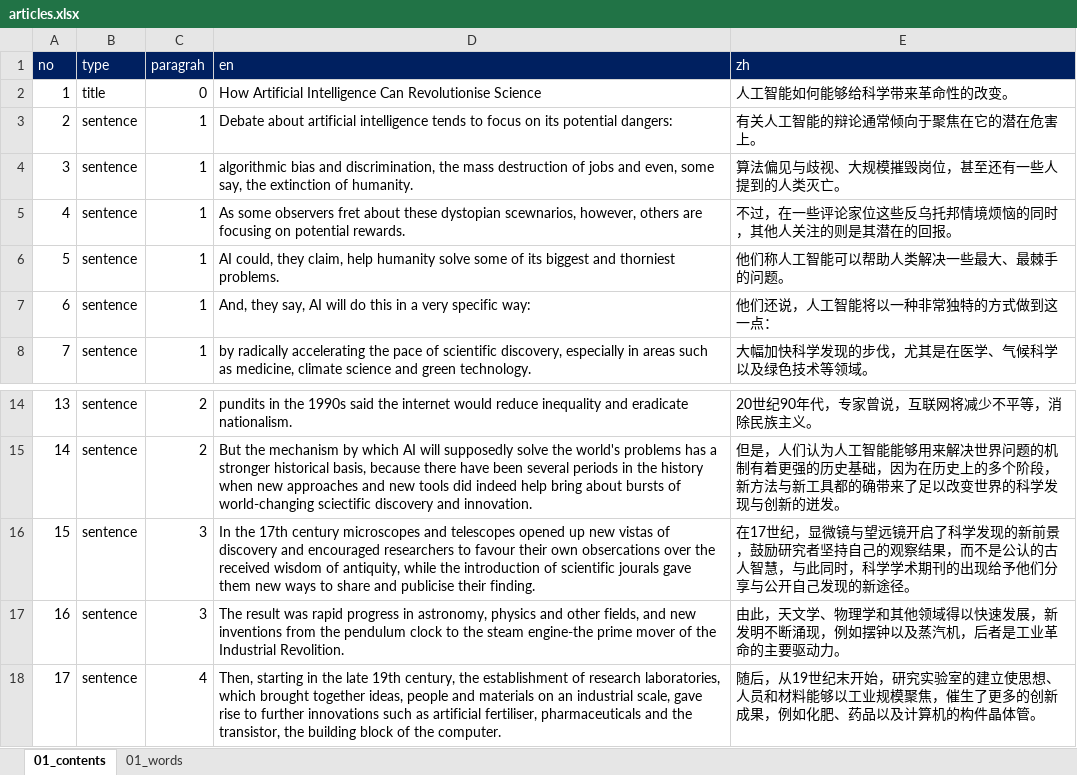
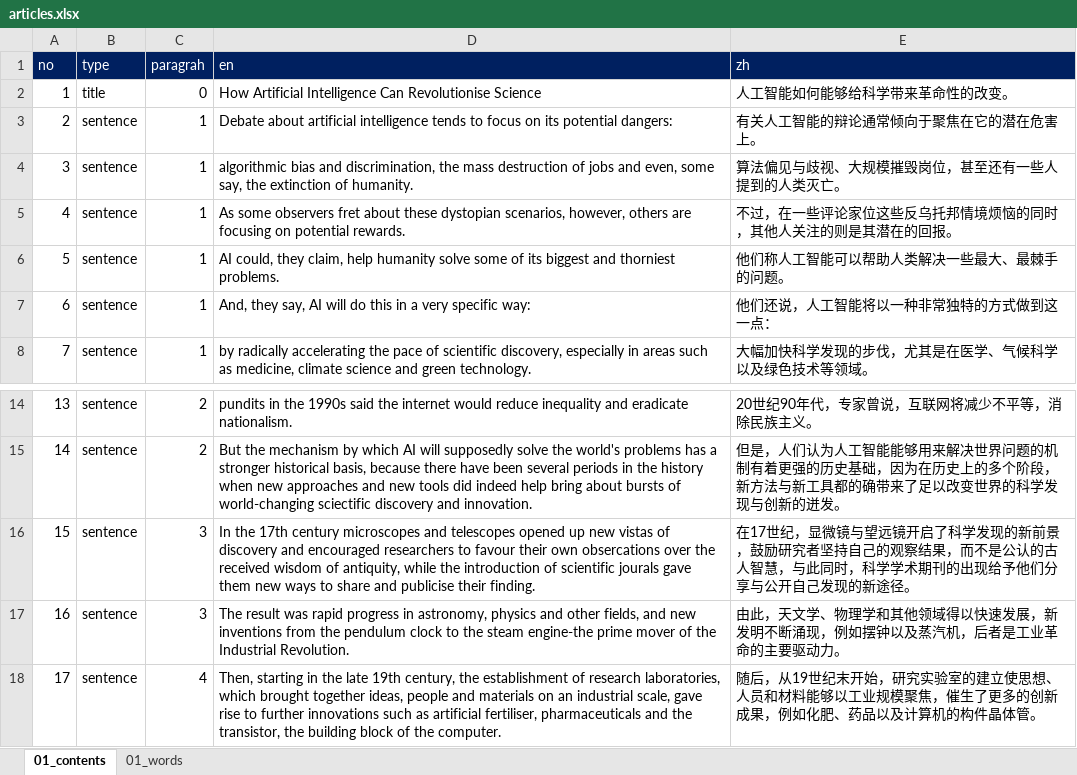
Before and after one commit to ColaLovingCat/vue_platform, an Excel workbook: public/docs/datas/articles.xlsx, sheet 01_contents, drawn as a sheet; only a part is shown, gaps mark what is left out; values as stored, in another font and other column widths than the file's, no borders; the diff names each change by its address in the sheet, - before the commit and + after, or states it on an @@ line.

```diff
--- a/public/docs/datas/articles.xlsx (sheet 01_contents)
+++ b/public/docs/datas/articles.xlsx (sheet 01_contents)
-D5 (en): …these dystopian scewnarios, however, others…
+D5 (en): …these dystopian scenarios, however, others…
-D17 (en): …the Industrial Revolition.
+D17 (en): …the Industrial Revolution.
```
Also changed, not shown: sheet 01_words, 18 other files.
